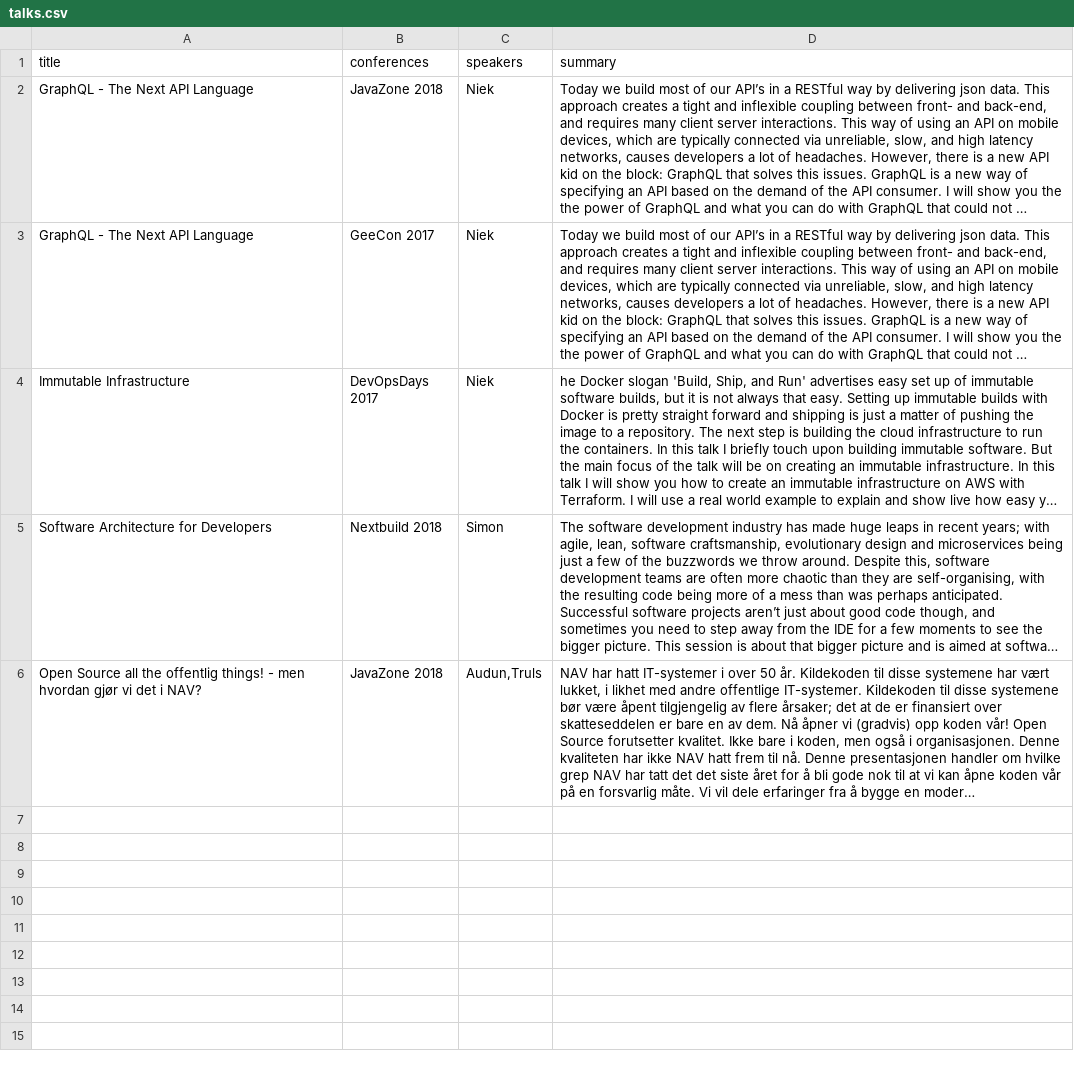
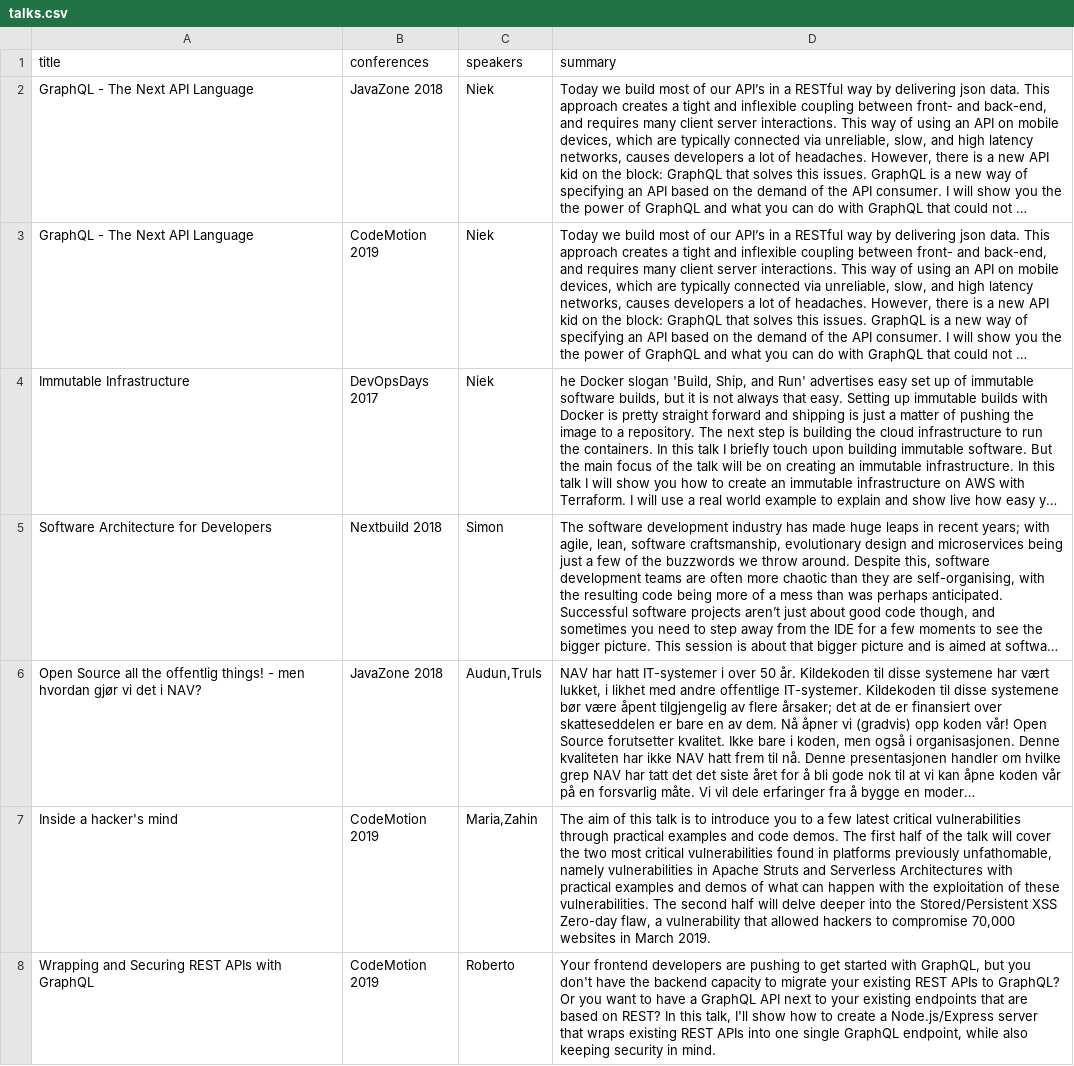
Before and after one commit to npalm/graphql-java-demo, a CSV file: src/main/resources/csv/talks.csv, drawn as a sheet; long unchanged cells end in …; the diff names each change by its address in the sheet, - before the commit and + after, or states it on an @@ line.

Commit message:
Upates for talk in Milan

```diff
--- a/src/main/resources/csv/talks.csv
+++ b/src/main/resources/csv/talks.csv
-B3 (conferences): GeeCon 2017
+B3 (conferences): CodeMotion 2019
+row 7: Inside a hacker's mind | CodeMotion 2019 | Maria,Zahin | The aim of this talk is to introduce you to a few latest critical vulnerabilities through practical examples and code demos. The first half of the talk will cover the two most critical vulnerabilities found in platforms previously unfathomable, namely vulnerabilities in Apache Struts and Serverless Architectures with practical examples and demos of what can happen with the exploitation of these vulnerabilities. The second half will delve deeper into the Stored/Persistent XSS Zero-day flaw, a vulnerability that allowed hackers to compromise 70,000 websites in March 2019.
+row 8: Wrapping and Securing REST APIs with GraphQL | CodeMotion 2019 | Roberto | Your frontend developers are pushing to get started with GraphQL, but you don't have the backend capacity to migrate your existing REST APIs to GraphQL? Or you want to have a GraphQL API next to your existing endpoints that are based on REST? In this talk, I'll show how to create a Node.js/Express server that wraps existing REST APIs into one single GraphQL endpoint, while also keeping security in mind.
```
Also changed, not shown: 2 other files.
